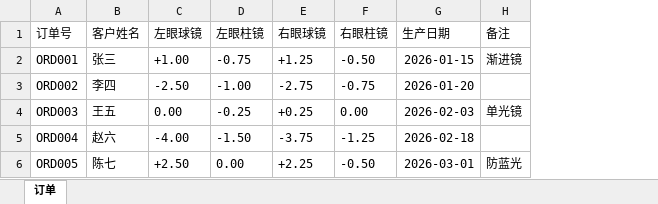
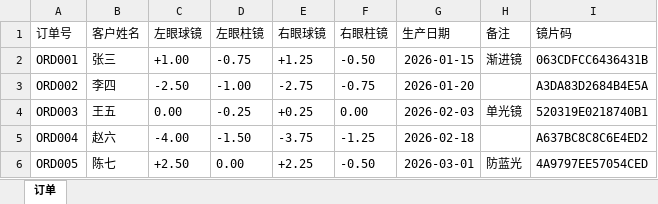
Before and after one commit to wangchenggv-ai/QRCode, an Excel workbook: data/orders.xlsx, sheet 订单, drawn as a sheet; values as stored, in another font and other column widths than the file's, no borders; the diff names each change by its address in the sheet, - before the commit and + after, or states it on an @@ line.

```diff
--- a/data/orders.xlsx (sheet 订单)
+++ b/data/orders.xlsx (sheet 订单)
+column I (镜片码), rows 2-6: 063CDFCC6436431B | A3DA83D2684B4E5A | 520319E0218740B1 | A637BC8C8C6E4ED2 | 4A9797EE57054CED
```
Also changed, not shown: 6 other files.
